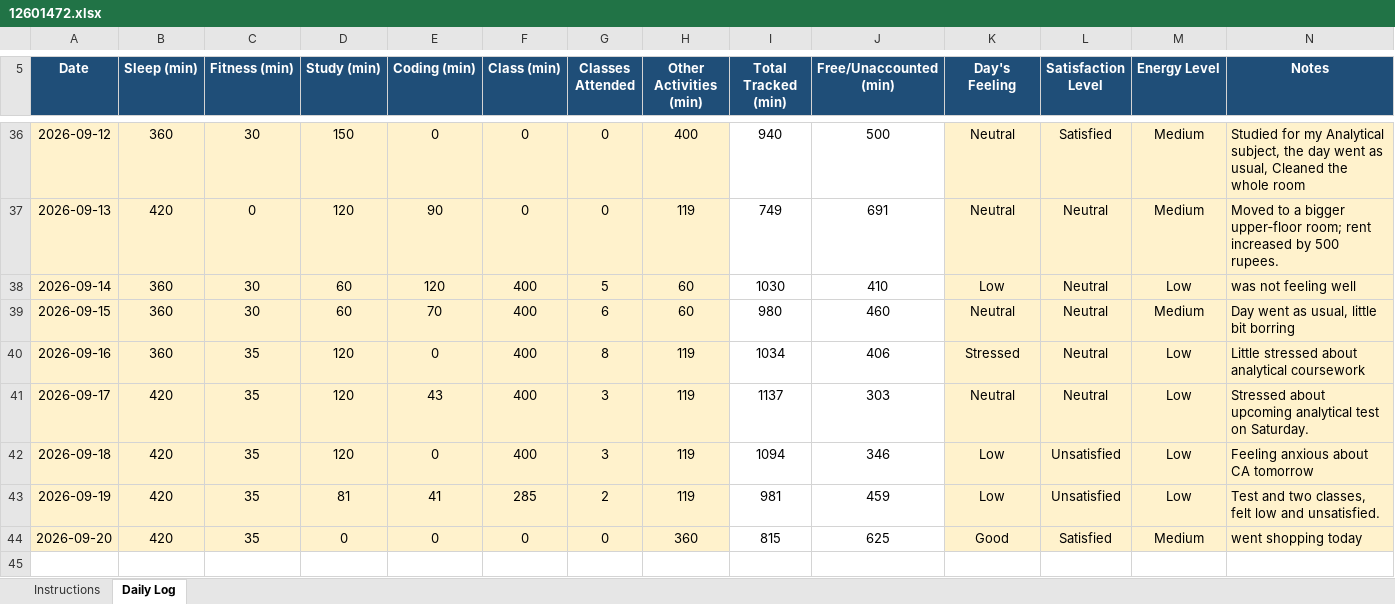
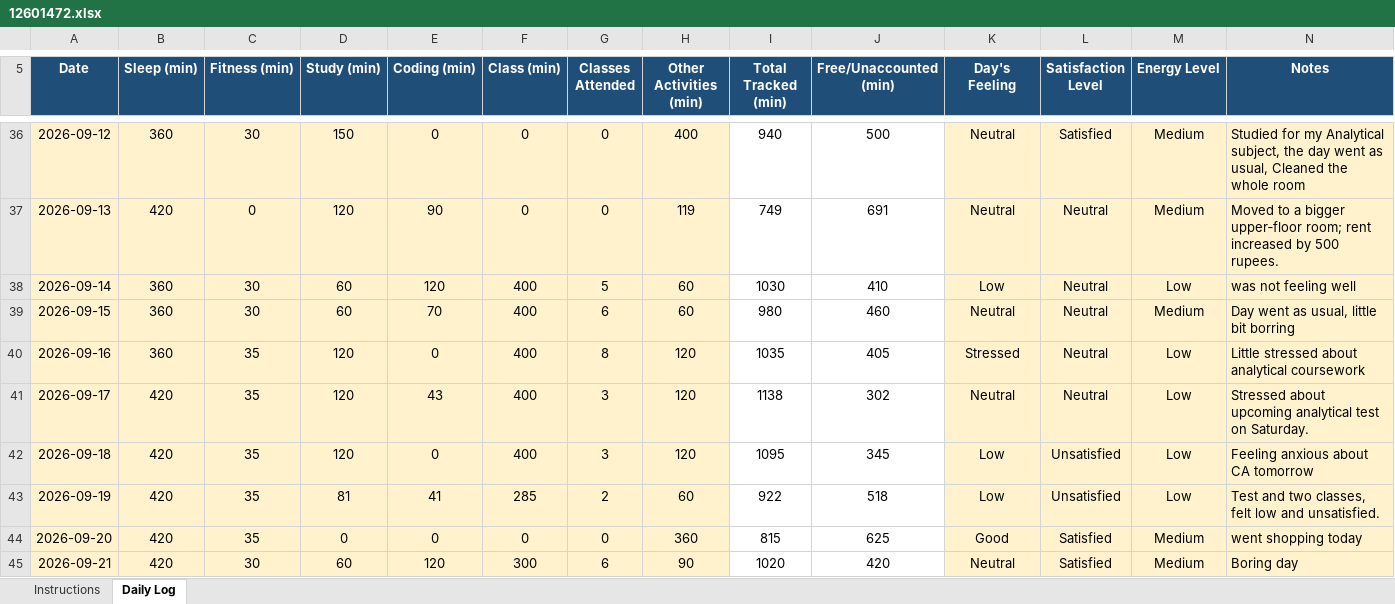
Before and after one commit to samarpreet-lab/CAP776_MINI_PROJECT_1, an Excel workbook: 12601472.xlsx, sheet Daily Log, drawn as a sheet; only a part is shown, gaps mark what is left out; values as stored, in another font and other column widths than the file's, no borders; conditional formats not drawn; the diff names each change by its address in the sheet, - before the commit and + after, or states it on an @@ line.

```diff
--- a/12601472.xlsx (sheet Daily Log)
+++ b/12601472.xlsx (sheet Daily Log)
-H40:H42 (Other Activities (min)): 119
+H40:H42 (Other Activities (min)): 120
-I40 (Total Tracked (min)): 1034
+I40 (Total Tracked (min)): 1035
-J40 (Free/Unaccounted (min)): 406
+J40 (Free/Unaccounted (min)): 405
-I41 (Total Tracked (min)): 1137
+I41 (Total Tracked (min)): 1138
-J41 (Free/Unaccounted (min)): 303
+J41 (Free/Unaccounted (min)): 302
-I42 (Total Tracked (min)): 1094
+I42 (Total Tracked (min)): 1095
-J42 (Free/Unaccounted (min)): 346
+J42 (Free/Unaccounted (min)): 345
-H43 (Other Activities (min)): 119
+H43 (Other Activities (min)): 60
-I43 (Total Tracked (min)): 981
+I43 (Total Tracked (min)): 922
-J43 (Free/Unaccounted (min)): 459
+J43 (Free/Unaccounted (min)): 518
+row 45: 2026-09-21 | 420 | 30 | 60 | 120 | 300 | 6 | 90 | 1020 | 420 | Neutral | Satisfied | Medium | Boring day
```
Also changed, not shown: 4 other files.
